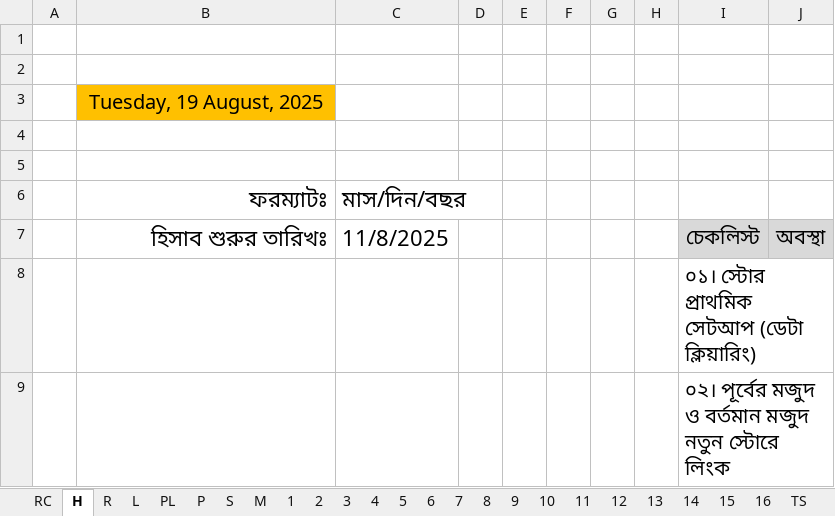
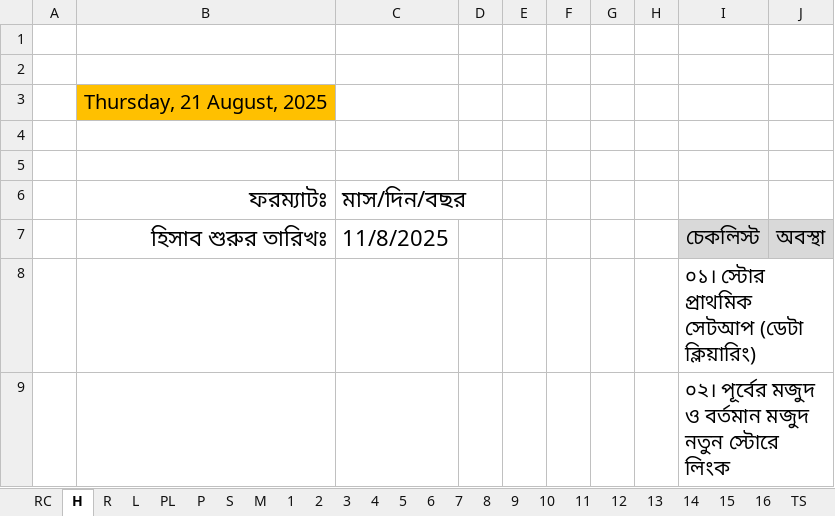
Before and after one commit to nshamim2026/office, an Excel workbook: Store/08-2025 STORE GH/11-20 AUG 2025 SU.xlsx, sheet H, drawn as a sheet; only a part is shown; values as stored, in another font and other column widths than the file's, no borders; charts and pictures and conditional formats not drawn; the diff names each change by its address in the sheet, - before the commit and + after, or states it on an @@ line.

```diff
--- a/Store/08-2025 STORE GH/11-20 AUG 2025 SU.xlsx (sheet H)
+++ b/Store/08-2025 STORE GH/11-20 AUG 2025 SU.xlsx (sheet H)
-B3 (ফরম্যাটঃ): Tuesday, 19 August, 2025
+B3 (ফরম্যাটঃ): Thursday, 21 August, 2025
```
Also changed, not shown: sheet 1, sheet TS, sheet P, sheet PL.
